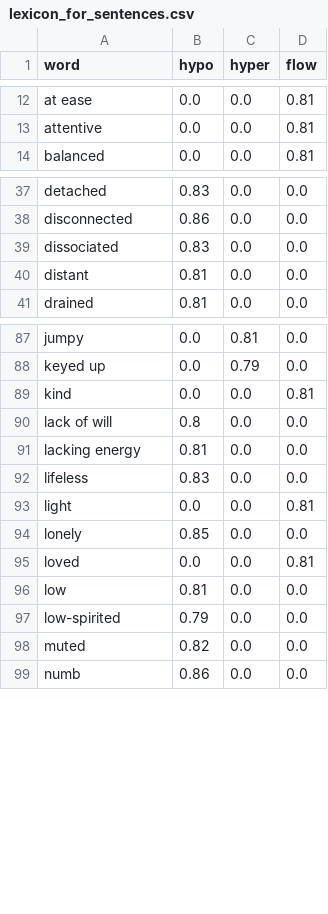
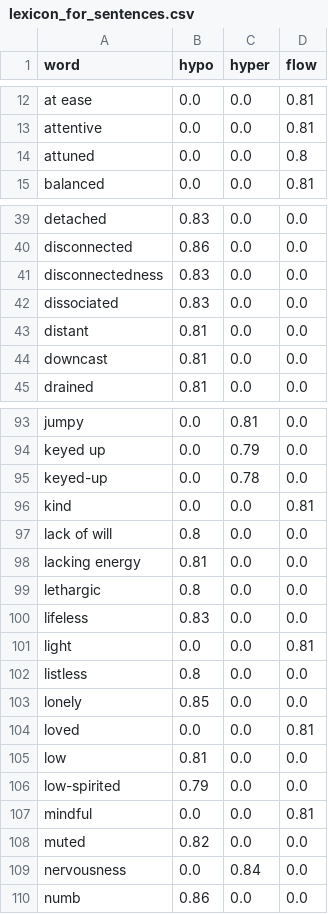
Before and after one commit to Man4v/Polyvagal-Mental-Health-system, a CSV file: data/processed/lexicon_for_sentences.csv, drawn as a sheet; only a part is shown, gaps mark what is left out; the diff covers the shown part only; the diff names each change by its address in the sheet, - before the commit and + after, or states it on an @@ line.

```diff
--- a/data/processed/lexicon_for_sentences.csv
+++ b/data/processed/lexicon_for_sentences.csv
+row 14: attuned | 0.0 | 0.0 | 0.8
+row 41: disconnectedness | 0.83 | 0.0 | 0.0
+row 44: downcast | 0.81 | 0.0 | 0.0
+row 95: keyed-up | 0.0 | 0.78 | 0.0
+row 99: lethargic | 0.8 | 0.0 | 0.0
+row 102: listless | 0.8 | 0.0 | 0.0
+row 107: mindful | 0.0 | 0.0 | 0.81
+row 109: nervousness | 0.0 | 0.84 | 0.0
```
Also changed, not shown: 6 added rows elsewhere in this file, data/processed/dataset_with_weights.csv, 10 other files.
